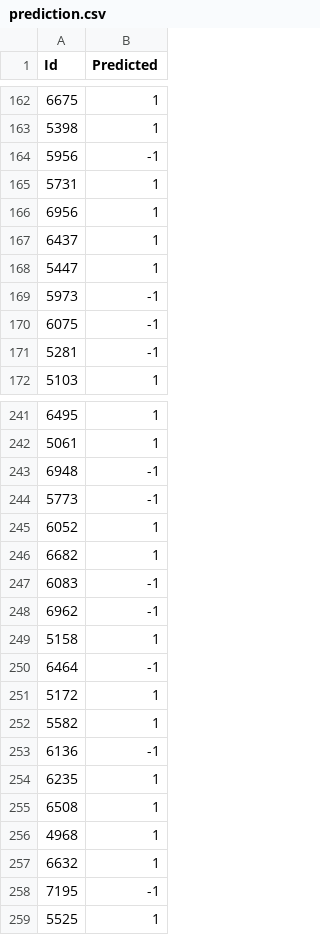
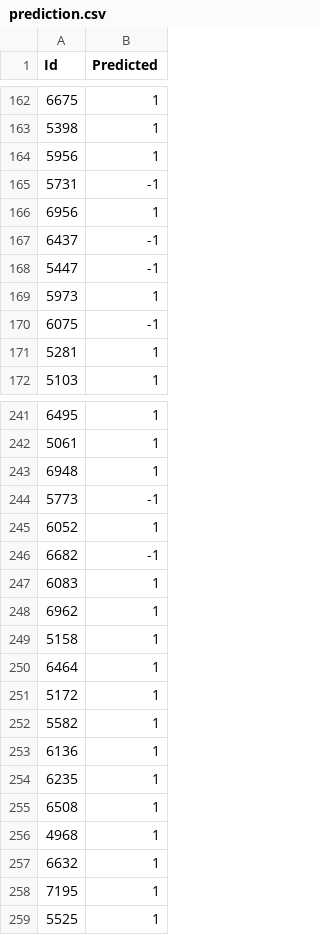
Before and after one commit to EdgarACarneiro/feup-ecac, a CSV file: project-competition/predictions/prediction.csv, drawn as a sheet; only a part is shown, gaps mark what is left out; the diff covers the shown part only.

```diff
--- a/project-competition/predictions/prediction.csv
+++ b/project-competition/predictions/prediction.csv
@@ -163,10 +163,10 @@ Id,Predicted
 5398,1
-5956,-1
-5731,1
+5956,1
+5731,-1
 6956,1
-6437,1
-5447,1
-5973,-1
+6437,-1
+5447,-1
+5973,1
 6075,-1
-5281,-1
+5281,1
 5103,1
@@ -242,13 +242,13 @@ Id,Predicted
 5061,1
-6948,-1
+6948,1
 5773,-1
 6052,1
-6682,1
-6083,-1
-6962,-1
+6682,-1
+6083,1
+6962,1
 5158,1
-6464,-1
+6464,1
 5172,1
 5582,1
-6136,-1
+6136,1
 6235,1
@@ -257,3 +257,3 @@ Id,Predicted
 6632,1
-7195,-1
+7195,1
 5525,1
```
Also changed, not shown: 1 moved row and 64 edited cells elsewhere in this file, 3 other files.
